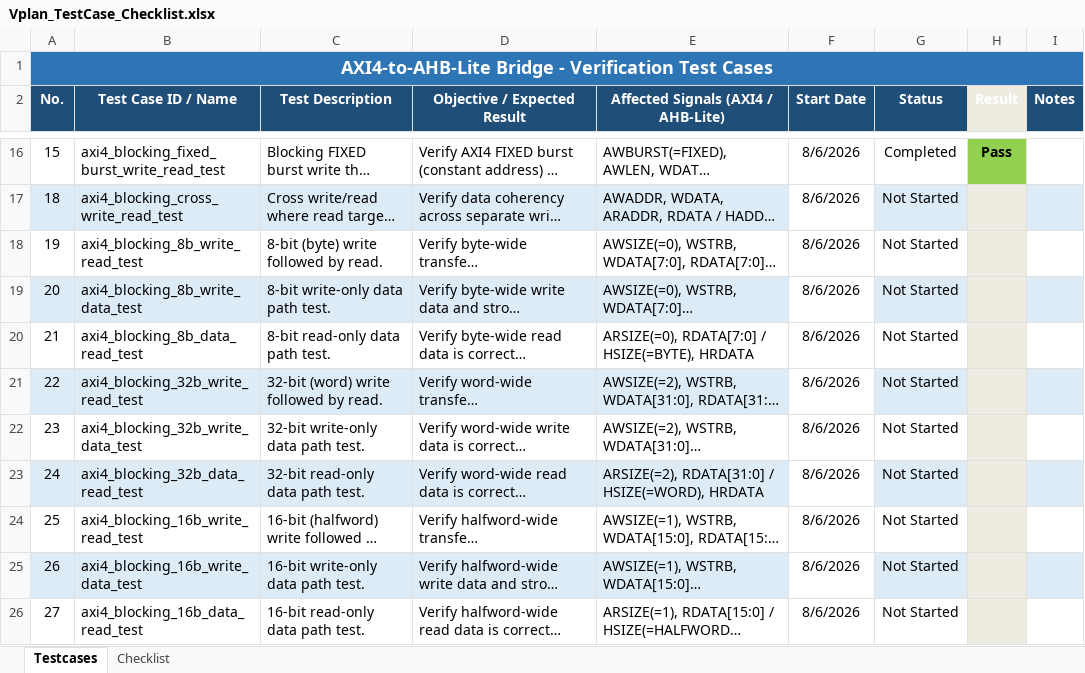
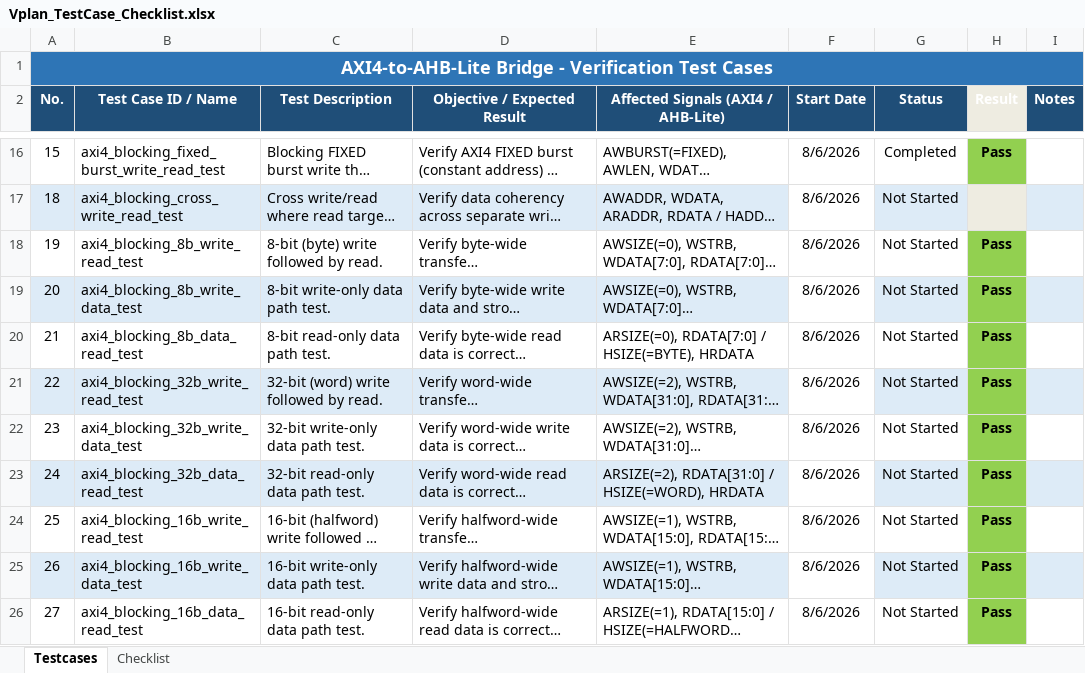
Before and after one commit to dnguyen-verifast/AXI2AHB, an Excel workbook: Vplan_TestCase_Checklist.xlsx, sheet Testcases, drawn as a sheet; only a part is shown, gaps mark what is left out; long unchanged cells end in …; values as stored, in another font and other column widths than the file's, no borders; the diff names each change by its address in the sheet, - before the commit and + after, or states it on an @@ line.

```diff
--- a/Vplan_TestCase_Checklist.xlsx (sheet Testcases)
+++ b/Vplan_TestCase_Checklist.xlsx (sheet Testcases)
-H18:H26 (Result): (empty)
+H18:H26 (Result): Pass
-H18:H26 fill: #EEECE1
+H18:H26 fill: #92D050
```
Also changed, not shown: 4 other files.
